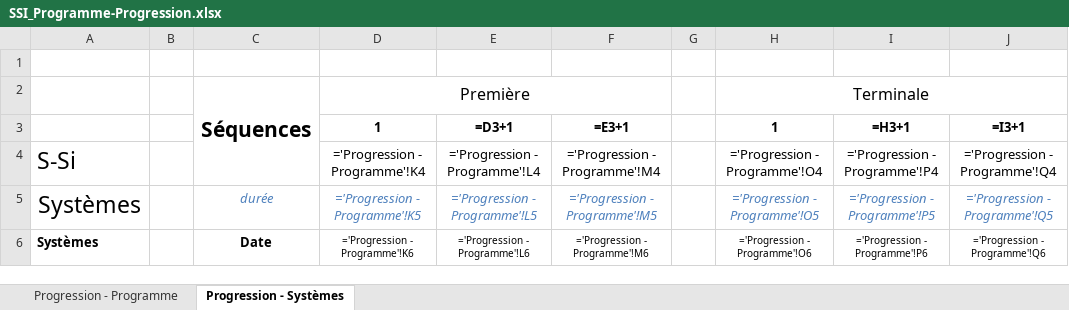
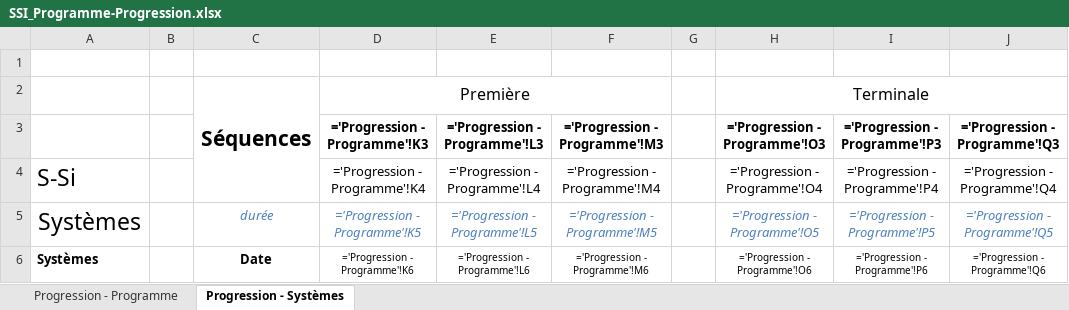
Before and after one commit to cedrick-f/pySequence, an Excel workbook: src/SSI_Programme-Progression.xlsx, sheet Progression - Systèmes, drawn as a sheet; values as stored, in another font and other column widths than the file's, no borders; formulas are shown in place of their values; conditional formats not drawn; removed rows and columns are numbered as before the commit, all else as after; the diff names each change by its address in the sheet, - before the commit and + after, or states it on an @@ line.

Commit message:
Ajout "type d'enseignement" et "systèmes" dans les préférences

```diff
--- a/src/SSI_Programme-Progression.xlsx (sheet Progression - Systèmes)
+++ b/src/SSI_Programme-Progression.xlsx (sheet Progression - Systèmes)
-row 3:  |  |  | 1 | =D3+1 | =E3+1 |  | 1 | =H3+1 | =I3+1
+row 3:  |  |  | ='Progression - Programme'!K3 | ='Progression - Programme'!L3 | ='Progression - Programme'!M3 |  | ='Progression - Programme'!O3 | ='Progression - Programme'!P3 | ='Progression - Programme'!Q3
```
Also changed, not shown: 3 other files.
